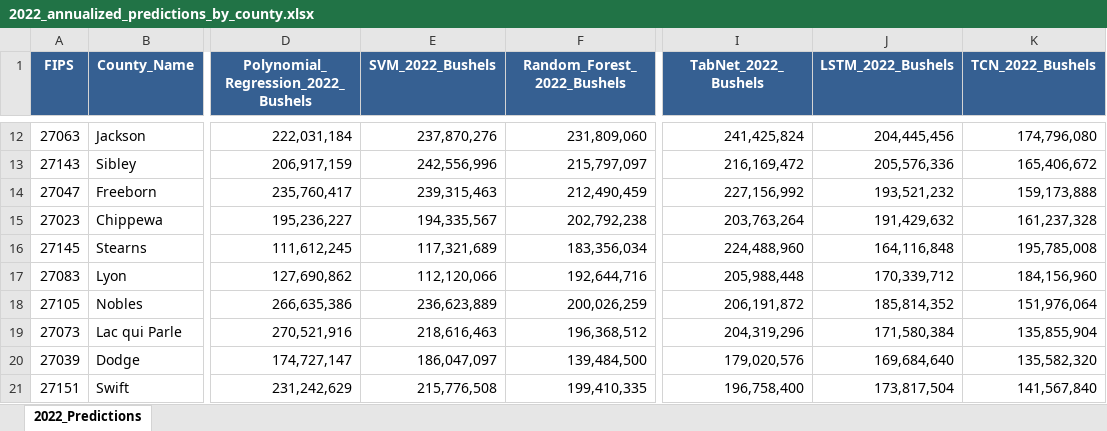
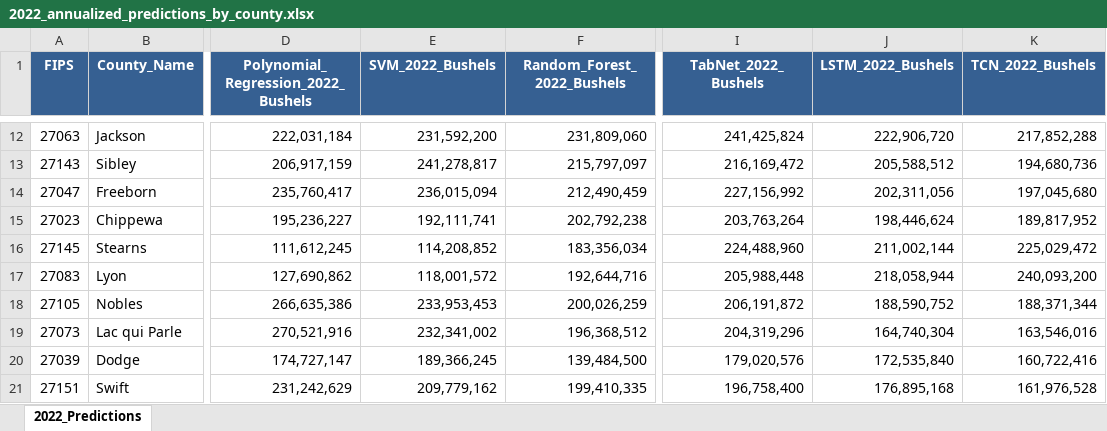
Before and after one commit to Jacob19999/Machine-Learning-Benchmark-for-Predicting-County-Level-Corn-Production, an Excel workbook: 2022_annualized_predictions_by_county.xlsx, sheet 2022_Predictions, drawn as a sheet; only a part is shown, gaps mark what is left out; values as stored, in another font and other column widths than the file's, no borders; the diff covers the shown part only; the diff names each change by its address in the sheet, - before the commit and + after, or states it on an @@ line.

```diff
--- a/2022_annualized_predictions_by_county.xlsx (sheet 2022_Predictions)
+++ b/2022_annualized_predictions_by_county.xlsx (sheet 2022_Predictions)
-E12 (SVM_2022_Bushels): 237,870,276
+E12 (SVM_2022_Bushels): 231,592,200
-J12 (LSTM_2022_Bushels): 204,445,456
+J12 (LSTM_2022_Bushels): 222,906,720
-K12 (TCN_2022_Bushels): 174,796,080
+K12 (TCN_2022_Bushels): 217,852,288
-E13 (SVM_2022_Bushels): 242,556,996
+E13 (SVM_2022_Bushels): 241,278,817
-J13 (LSTM_2022_Bushels): 205,576,336
+J13 (LSTM_2022_Bushels): 205,588,512
-K13 (TCN_2022_Bushels): 165,406,672
+K13 (TCN_2022_Bushels): 194,680,736
-E14 (SVM_2022_Bushels): 239,315,463
+E14 (SVM_2022_Bushels): 236,015,094
-J14 (LSTM_2022_Bushels): 193,521,232
+J14 (LSTM_2022_Bushels): 202,311,056
-K14 (TCN_2022_Bushels): 159,173,888
+K14 (TCN_2022_Bushels): 197,045,680
-E15 (SVM_2022_Bushels): 194,335,567
+E15 (SVM_2022_Bushels): 192,111,741
-J15 (LSTM_2022_Bushels): 191,429,632
+J15 (LSTM_2022_Bushels): 198,446,624
-K15 (TCN_2022_Bushels): 161,237,328
+K15 (TCN_2022_Bushels): 189,817,952
-E16 (SVM_2022_Bushels): 117,321,689
+E16 (SVM_2022_Bushels): 114,208,852
-J16 (LSTM_2022_Bushels): 164,116,848
+J16 (LSTM_2022_Bushels): 211,002,144
-K16 (TCN_2022_Bushels): 195,785,008
+K16 (TCN_2022_Bushels): 225,029,472
-E17 (SVM_2022_Bushels): 112,120,066
+E17 (SVM_2022_Bushels): 118,001,572
-J17 (LSTM_2022_Bushels): 170,339,712
+J17 (LSTM_2022_Bushels): 218,058,944
-K17 (TCN_2022_Bushels): 184,156,960
+K17 (TCN_2022_Bushels): 240,093,200
-E18 (SVM_2022_Bushels): 236,623,889
+E18 (SVM_2022_Bushels): 233,953,453
-J18 (LSTM_2022_Bushels): 185,814,352
+J18 (LSTM_2022_Bushels): 188,590,752
-K18 (TCN_2022_Bushels): 151,976,064
+K18 (TCN_2022_Bushels): 188,371,344
-E19 (SVM_2022_Bushels): 218,616,463
+E19 (SVM_2022_Bushels): 232,341,002
-J19 (LSTM_2022_Bushels): 171,580,384
+J19 (LSTM_2022_Bushels): 164,740,304
-K19 (TCN_2022_Bushels): 135,855,904
+K19 (TCN_2022_Bushels): 163,546,016
-E20 (SVM_2022_Bushels): 186,047,097
+E20 (SVM_2022_Bushels): 189,366,245
-J20 (LSTM_2022_Bushels): 169,684,640
+J20 (LSTM_2022_Bushels): 172,535,840
-K20 (TCN_2022_Bushels): 135,582,320
+K20 (TCN_2022_Bushels): 160,722,416
-E21 (SVM_2022_Bushels): 215,776,508
+E21 (SVM_2022_Bushels): 209,779,162
-J21 (LSTM_2022_Bushels): 173,817,504
+J21 (LSTM_2022_Bushels): 176,895,168
-K21 (TCN_2022_Bushels): 141,567,840
+K21 (TCN_2022_Bushels): 161,976,528
```
Also changed, not shown: 219 edited cells elsewhere in this sheet, model_predictions_by_county.xlsx, 12 other files.
